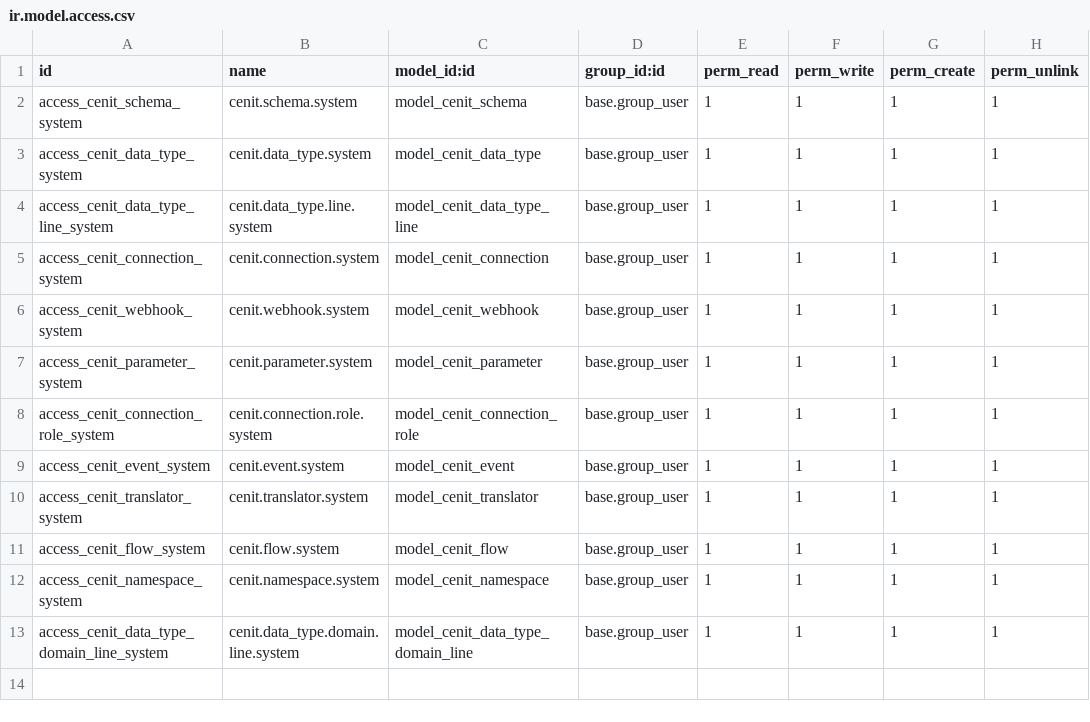
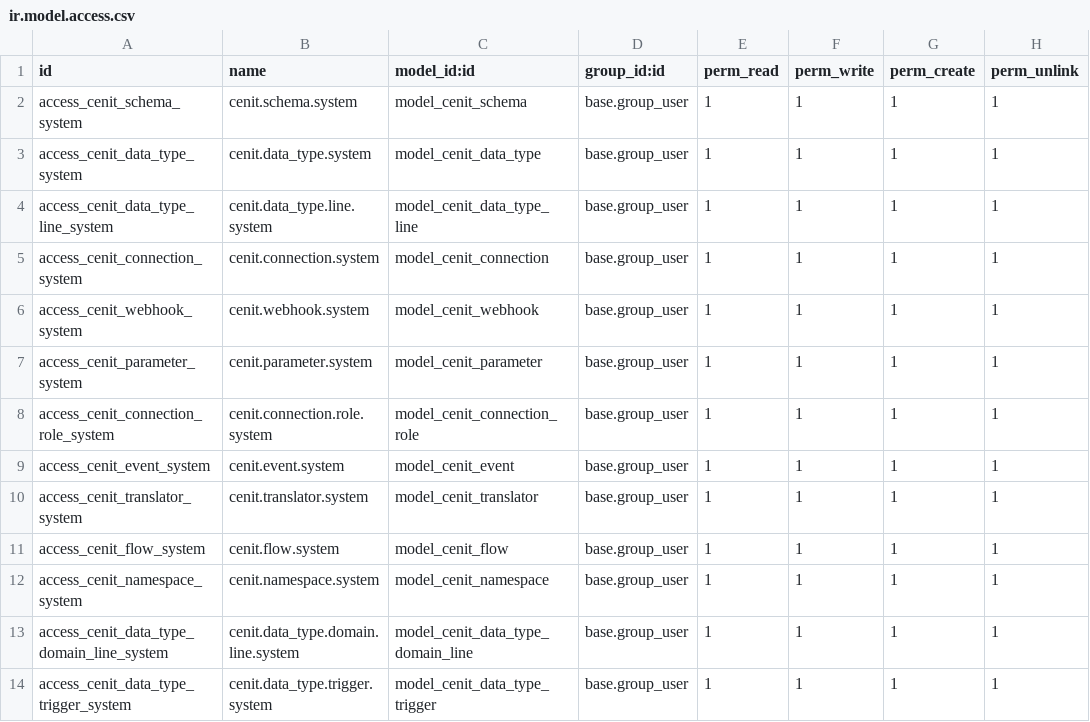
Before and after one commit to cenit-io/odoo-cenit, a CSV file: cenit_base/security/ir.model.access.csv, drawn as a sheet.

```diff
--- a/cenit_base/security/ir.model.access.csv
+++ b/cenit_base/security/ir.model.access.csv
@@ -13 +13,2 @@ access_cenit_namespace_system,cenit.namespace.system,model_cenit_namespace,base.
 access_cenit_data_type_domain_line_system,cenit.data_type.domain.line.system,model_cenit_data_type_domain_line,base.group_user,1,1,1,1
+access_cenit_data_type_trigger_system,cenit.data_type.trigger.system,model_cenit_data_type_trigger,base.group_user,1,1,1,1
```
Also changed, not shown: 13 other files.
